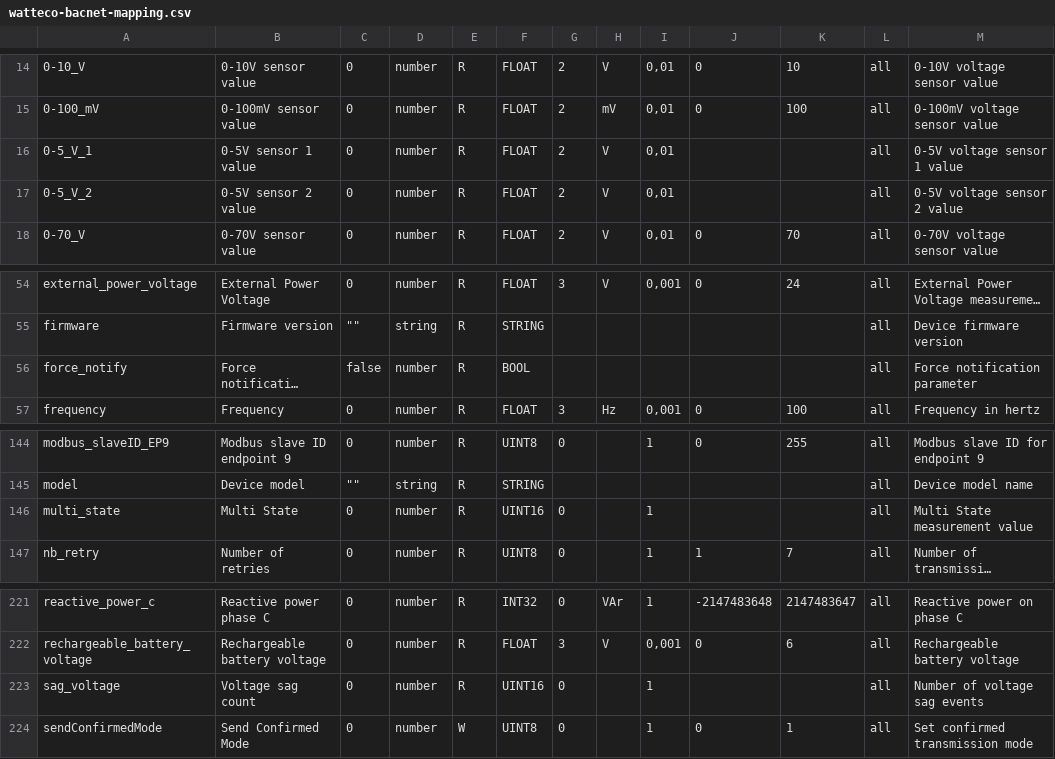
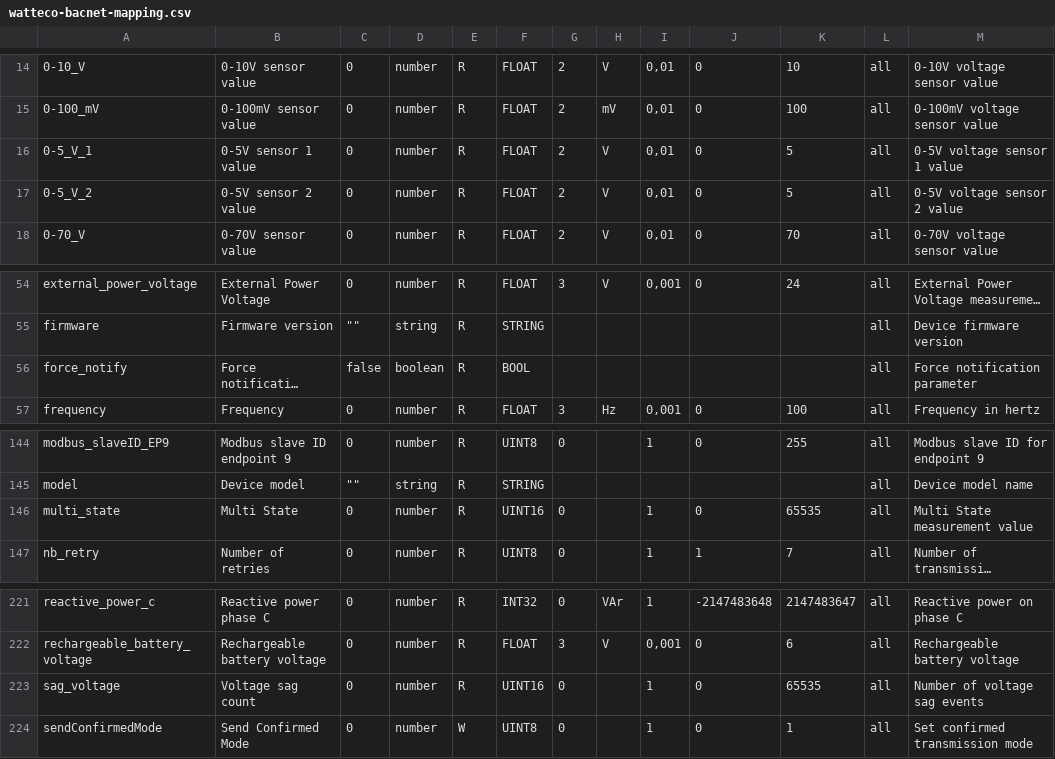
Before and after one commit to Watteco/Codec-API-LoRaWAN, a CSV file: watteco-bacnet-mapping.csv, drawn as a sheet; only a part is shown, gaps mark what is left out; long unchanged cells end in …; the diff names each change by its address in the sheet, - before the commit and + after, or states it on an @@ line.

Commit message:
fix: correct value ranges and types in watteco-bacnet-mapping.csv

```diff
--- a/watteco-bacnet-mapping.csv
+++ b/watteco-bacnet-mapping.csv
-J16:J17: (empty)
+J16:J17: 0
-K16:K17: (empty)
+K16:K17: 5
-D56: number
+D56: boolean
-J146: (empty)
+J146: 0
-K146: (empty)
+K146: 65535
-J223: (empty)
+J223: 0
-K223: (empty)
+K223: 65535
```
